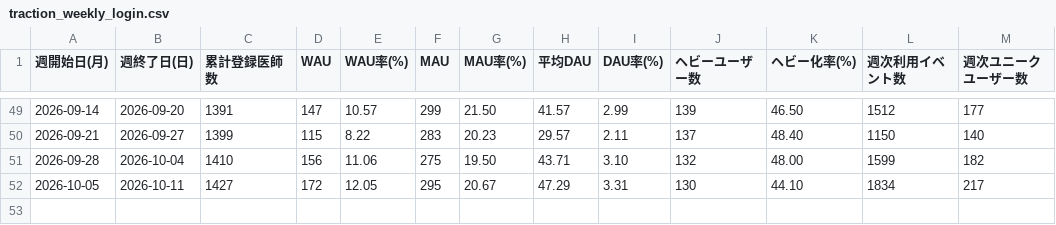
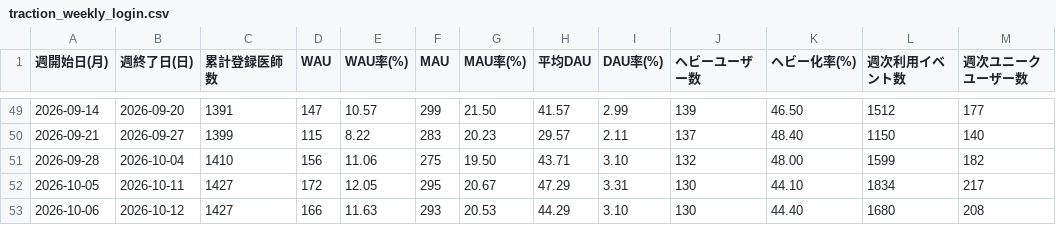
Before and after one commit to okui-dev/cubec-traction-dashboard, a CSV file: traction_weekly_login.csv, drawn as a sheet; only a part is shown, gaps mark what is left out.

```diff
--- a/traction_weekly_login.csv
+++ b/traction_weekly_login.csv
@@ -52 +52,2 @@
 2026-10-05,2026-10-11,1427,172,12.05,295,20.67,47.29,3.31,130,44.10,1834,217
+2026-10-06,2026-10-12,1427,166,11.63,293,20.53,44.29,3.10,130,44.40,1680,208
```
Also changed, not shown: traction_weekly.csv, traction_weekly_allsearch.csv, 6 other files.
